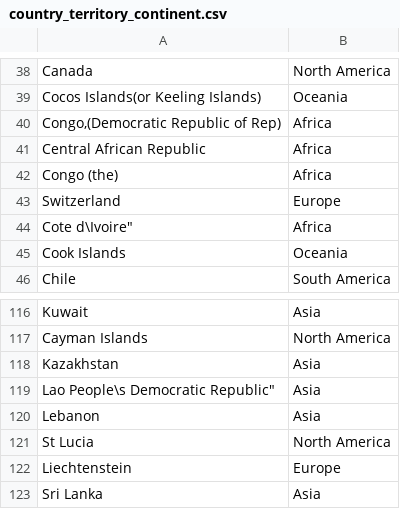
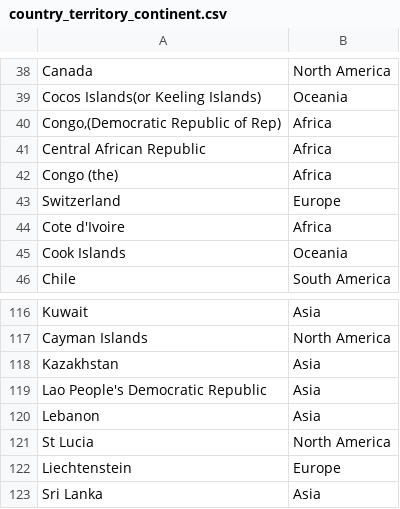
Before and after one commit to ChukwuEmekaAjah/info_viz_datasets, a CSV file: country_territory_continent.csv, drawn as a sheet; only a part is shown, gaps mark what is left out.

Commit message:
Fix encoding issues in country names

```diff
--- a/country_territory_continent.csv
+++ b/country_territory_continent.csv
@@ -43,3 +43,3 @@
 "Switzerland","Europe"
-"Cote d\"Ivoire","Africa"
+"Cote d'Ivoire","Africa"
 "Cook Islands","Oceania"
@@ -118,3 +118,3 @@
 "Kazakhstan","Asia"
-"Lao People\"s Democratic Republic","Asia"
+"Lao People's Democratic Republic","Asia"
 "Lebanon","Asia"
```
